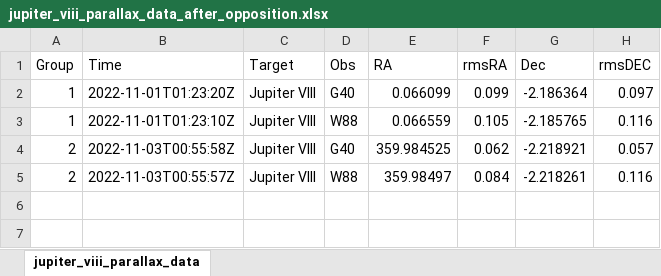
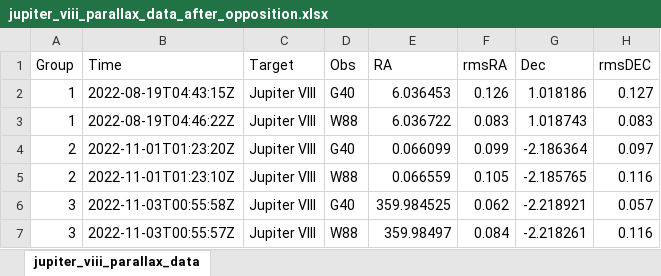
Before and after one commit to DeepSkyWonder/dsw-notebooks, an Excel workbook: jupiter_viii_distance/jupiter_viii_parallax_data_after_opposition.xlsx, sheet jupiter_viii_parallax_data, drawn as a sheet; values as stored, in another font and other column widths than the file's, no borders; addresses are those after the commit; the diff names each change by its address in the sheet, - before the commit and + after, or states it on an @@ line.

```diff
--- a/jupiter_viii_distance/jupiter_viii_parallax_data_after_opposition.xlsx (sheet jupiter_viii_parallax_data)
+++ b/jupiter_viii_distance/jupiter_viii_parallax_data_after_opposition.xlsx (sheet jupiter_viii_parallax_data)
+row 2: 1 | 2022-08-19T04:43:15Z | Jupiter VIII | G40 | 6.036453 | 0.126 | 1.018186 | 0.127
+row 3: 1 | 2022-08-19T04:46:22Z | Jupiter VIII | W88 | 6.036722 | 0.083 | 1.018743 | 0.083
-A4:A5 (Group): 1
+A4:A5 (Group): 2
-A6:A7 (Group): 2
+A6:A7 (Group): 3
```
Also changed, not shown: 1 other file.
